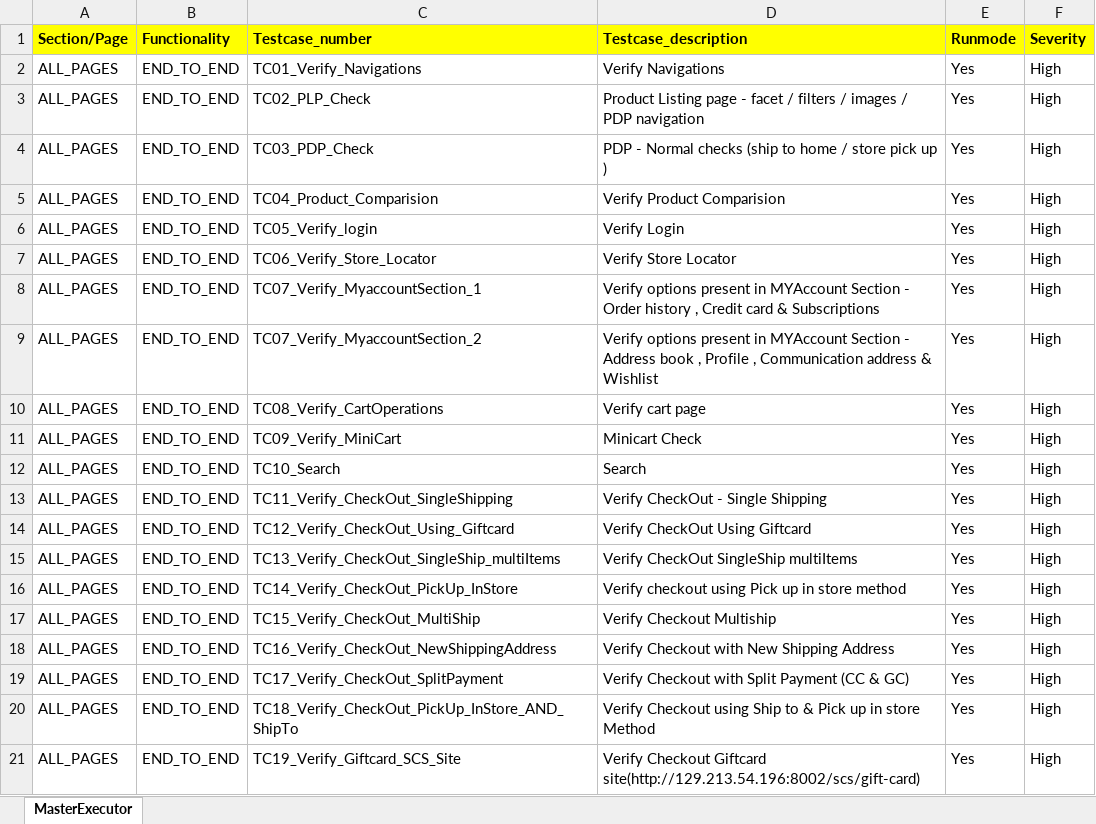
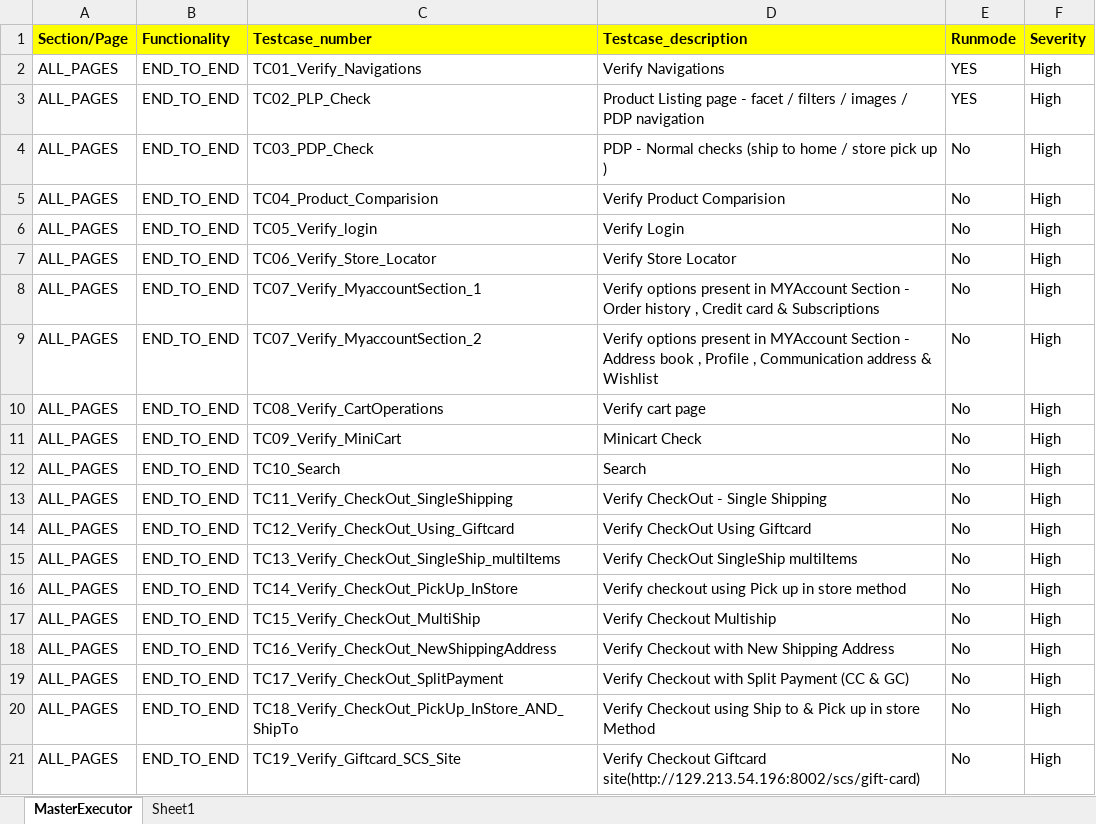
Before and after one commit to RKLogixal/AFEES_Sanity_Suite, an Excel workbook: Input_files/Master_executors/MasterExecutor_Sanity.xlsx, sheet MasterExecutor, drawn as a sheet; values as stored, in another font and other column widths than the file's, no borders; the diff names each change by its address in the sheet, - before the commit and + after, or states it on an @@ line.

Commit message:
Updates

```diff
--- a/Input_files/Master_executors/MasterExecutor_Sanity.xlsx (sheet MasterExecutor)
+++ b/Input_files/Master_executors/MasterExecutor_Sanity.xlsx (sheet MasterExecutor)
+sheet tab: Sheet1
-E2:E3 (Runmode): Yes
+E2:E3 (Runmode): YES
-E4:E21 (Runmode): Yes
+E4:E21 (Runmode): No
```
